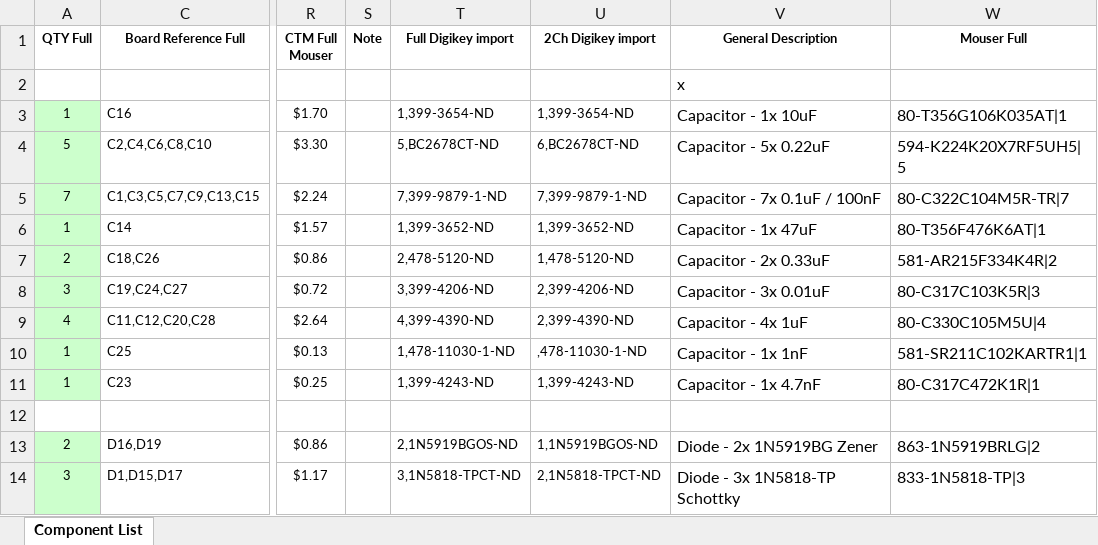
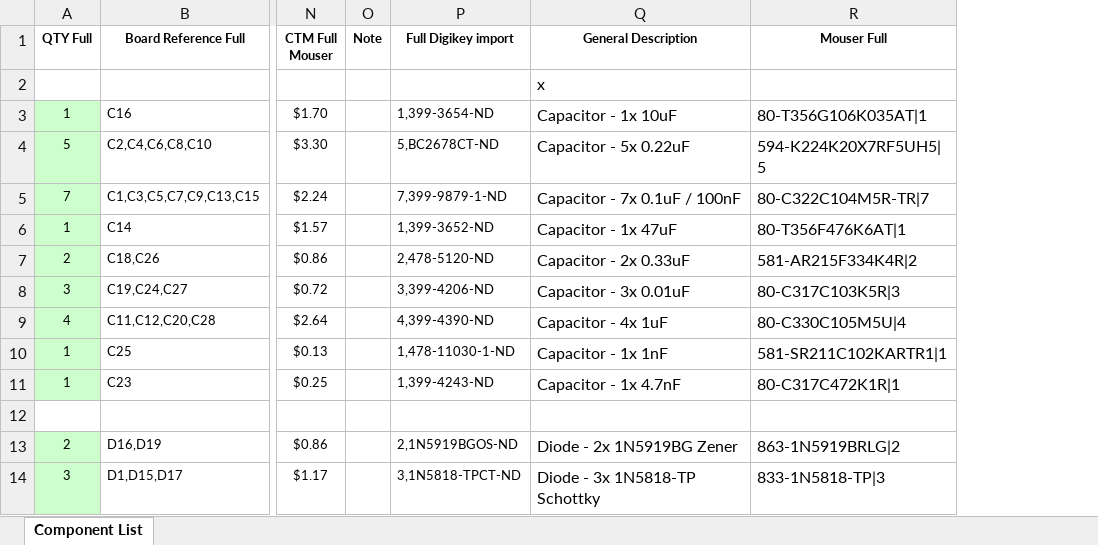
Before and after one commit to pazi88/Speeduino-M5x-PCBs, an Excel workbook: m52 PnP/Rev1.3 documents/BOM-speeduino v0.4.3 compatible PCB for m52 rev1.3.xlsx, sheet Component List, drawn as a sheet; only a part is shown, gaps mark what is left out; values as stored, in another font and other column widths than the file's, no borders; the diff names each change by its address in the sheet, - before the commit and + after, or states it on an @@ line.

```diff
--- a/m52 PnP/Rev1.3 documents/BOM-speeduino v0.4.3 compatible PCB for m52 rev1.3.xlsx (sheet Component List)
+++ b/m52 PnP/Rev1.3 documents/BOM-speeduino v0.4.3 compatible PCB for m52 rev1.3.xlsx (sheet Component List)
-column U (2Ch Digikey import), rows 3-14: 1,399-3654-ND | 6,BC2678CT-ND | 7,399-9879-1-ND | 1,399-3652-ND | 1,478-5120-ND | 2,399-4206-ND | 2,399-4390-ND | ,478-11030-1-ND | 1,399-4243-ND |  | 1,1N5919BGOS-ND | 2,1N5818-TPCT-ND
```
Also changed, not shown: formulas that keep their value, hidden cells, m52 PnP/Rev2.0 documents/BOM-speeduino compatible PCB for m52 rev2.0 sequential.xlsx, m52 PnP/Rev2.0 documents/BOM-speeduino compatible PCB for m52 rev2.0.xlsx.
